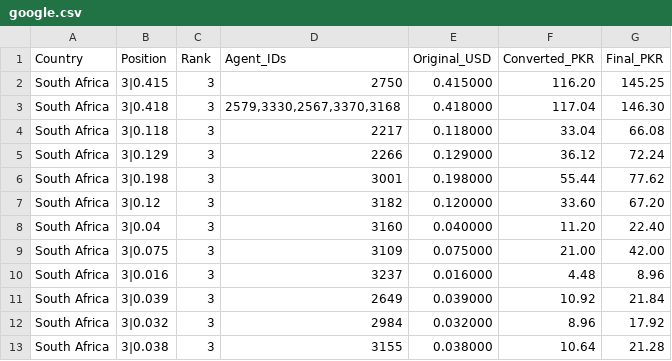
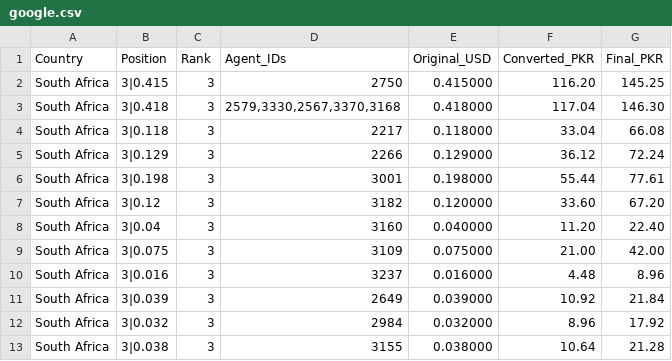
Before and after one commit to trailsirf-star/MRFSMS, a CSV file: services/google.csv, drawn as a sheet; only a part is shown.

Commit message:
Update google.csv

```diff
--- a/services/google.csv
+++ b/services/google.csv
@@ -5,3 +5,3 @@ South Africa,3|0.118,3,2217,0.118000,33.04,66.08
 South Africa,3|0.129,3,2266,0.129000,36.12,72.24
-South Africa,3|0.198,3,3001,0.198000,55.44,77.62
+South Africa,3|0.198,3,3001,0.198000,55.44,77.61
 South Africa,3|0.12,3,3182,0.120000,33.60,67.20
```
